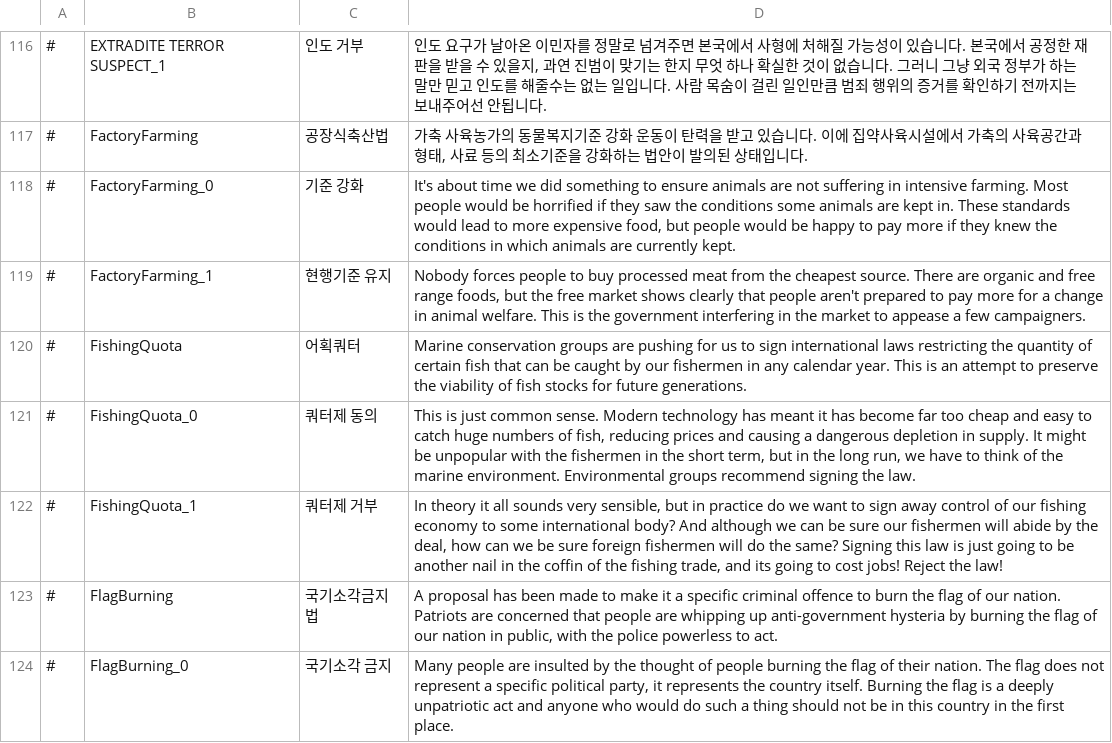
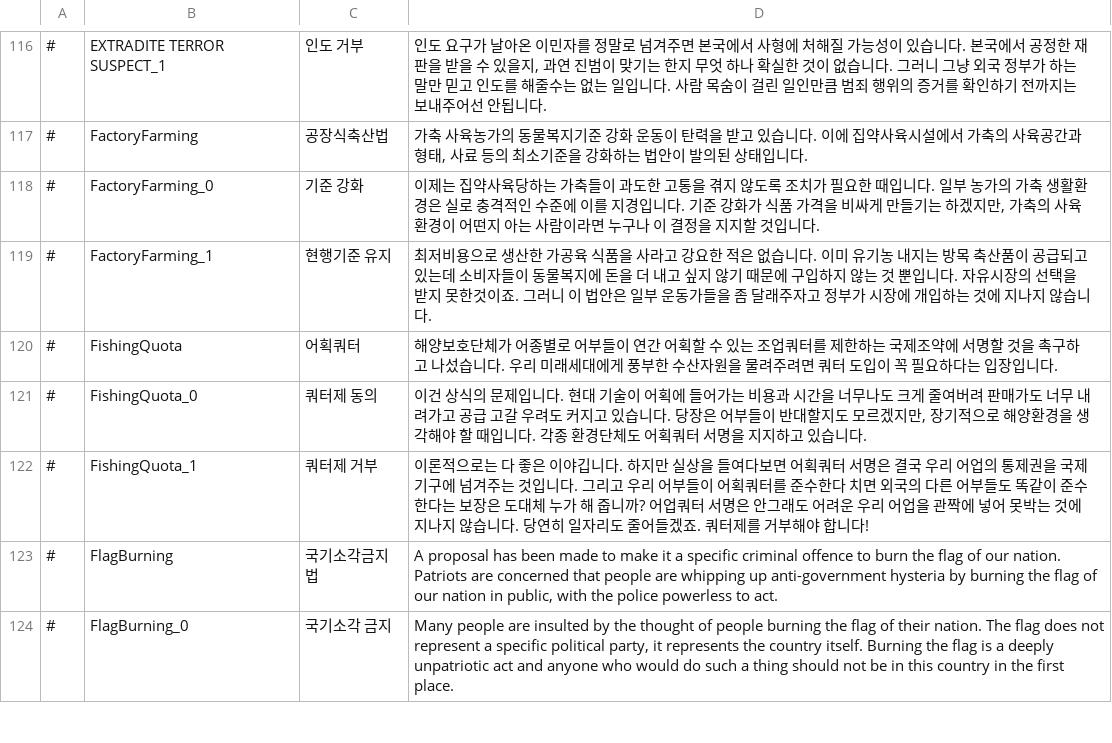
Before and after one commit to whiteforce4/Democracy4KoreanTranslation, a CSV file: Korean/dilemmas.csv, drawn as a sheet; only a part is shown, gaps mark what is left out; the diff names each change by its address in the sheet, - before the commit and + after, or states it on an @@ line.

Commit message:
Update dilemmas.csv

```diff
--- a/Korean/dilemmas.csv
+++ b/Korean/dilemmas.csv
-D118: It's about time we did something to ensure animals are not suffering in intensive farming. Most people would be horrified if they saw the conditions some animals are kept in. These standards would lead to more expensive food, but people would be happy to pay more if they knew the conditions in which animals are currently kept.
+D118: 이제는 집약사육당하는 가축들이 과도한 고통을 겪지 않도록 조치가 필요한 때입니다. 일부 농가의 가축 생활환경은 실로 충격적인 수준에 이를 지경입니다. 기준 강화가 식품 가격을 비싸게 만들기는 하겠지만, 가축의 사육환경이 어떤지 아는 사람이라면 누구나 이 결정을 지지할 것입니다.
-D119: Nobody forces people to buy processed meat from the cheapest source. There are organic and free range foods, but the free market shows clearly that people aren't prepared to pay more for a change in animal welfare. This is the government interfering in the market to appease a few campaigners.
+D119: 최저비용으로 생산한 가공육 식품을 사라고 강요한 적은 없습니다. 이미 유기농 내지는 방목 축산품이 공급되고 있는데 소비자들이 동물복지에 돈을 더 내고 싶지 않기 때문에 구입하지 않는 것 뿐입니다. 자유시장의 선택을 받지 못한것이죠. 그러니 이 법안은 일부 운동가들을 좀 달래주자고 정부가 시장에 개입하는 것에 지나지 않습니다.
-D120: Marine conservation groups are pushing for us to sign international laws restricting the quantity of certain fish that can be caught by our fishermen in any calendar year. This is an attempt to preserve the viability of fish stocks for future generations.
+D120: 해양보호단체가 어종별로 어부들이 연간 어획할 수 있는 조업쿼터를 제한하는 국제조약에 서명할 것을 촉구하고 나섰습니다. 우리 미래세대에게 풍부한 수산자원을 물려주려면 쿼터 도입이 꼭 필요하다는 입장입니다.
-D121: This is just common sense. Modern technology has meant it has become far too cheap and easy to catch huge numbers of fish, reducing prices and causing a dangerous depletion in supply. It might be unpopular with the fishermen in the short term, but in the long run, we have to think of the marine environment. Environmental groups recommend signing the law.
+D121: 이건 상식의 문제입니다. 현대 기술이 어획에 들어가는 비용과 시간을 너무나도 크게 줄여버려 판매가도 너무 내려가고 공급 고갈 우려도 커지고 있습니다. 당장은 어부들이 반대할지도 모르겠지만, 장기적으로 해양환경을 생각해야 할 때입니다. 각종 환경단체도 어획쿼터 서명을 지지하고 있습니다.
-D122: In theory it all sounds very sensible, but in practice do we want to sign away control of our fishing economy to some international body? And although we can be sure our fishermen will abide by the deal, how can we be sure foreign fishermen will do the same? Signing this law is just going to be another nail in the coffin of the fishing trade, and its going to cost jobs! Reject the law!
+D122: 이론적으로는 다 좋은 이야깁니다. 하지만 실상을 들여다보면 어획쿼터 서명은 결국 우리 어업의 통제권을 국제기구에 넘겨주는 것입니다. 그리고 우리 어부들이 어획쿼터를 준수한다 치면 외국의 다른 어부들도 똑같이 준수한다는 보장은 도대체 누가 해 줍니까? 어업쿼터 서명은 안그래도 어려운 우리 어업을 관짝에 넣어 못박는 것에 지나지 않습니다. 당연히 일자리도 줄어들겠죠. 쿼터제를 거부해야 합니다!
```
